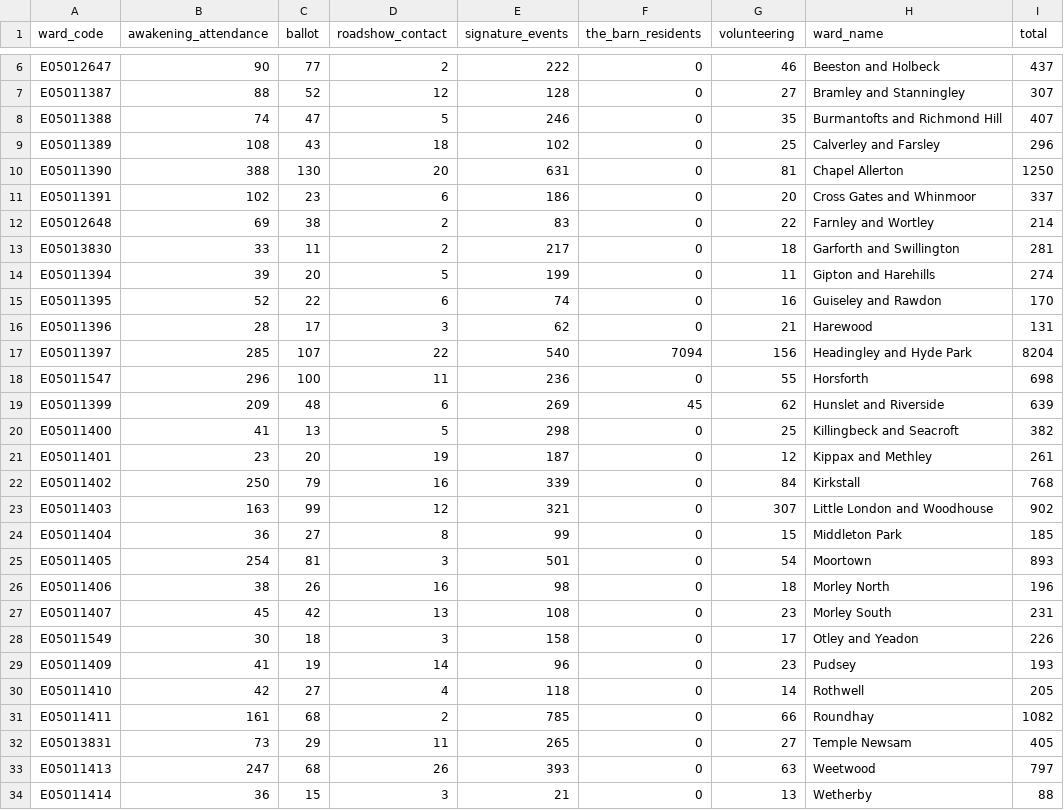
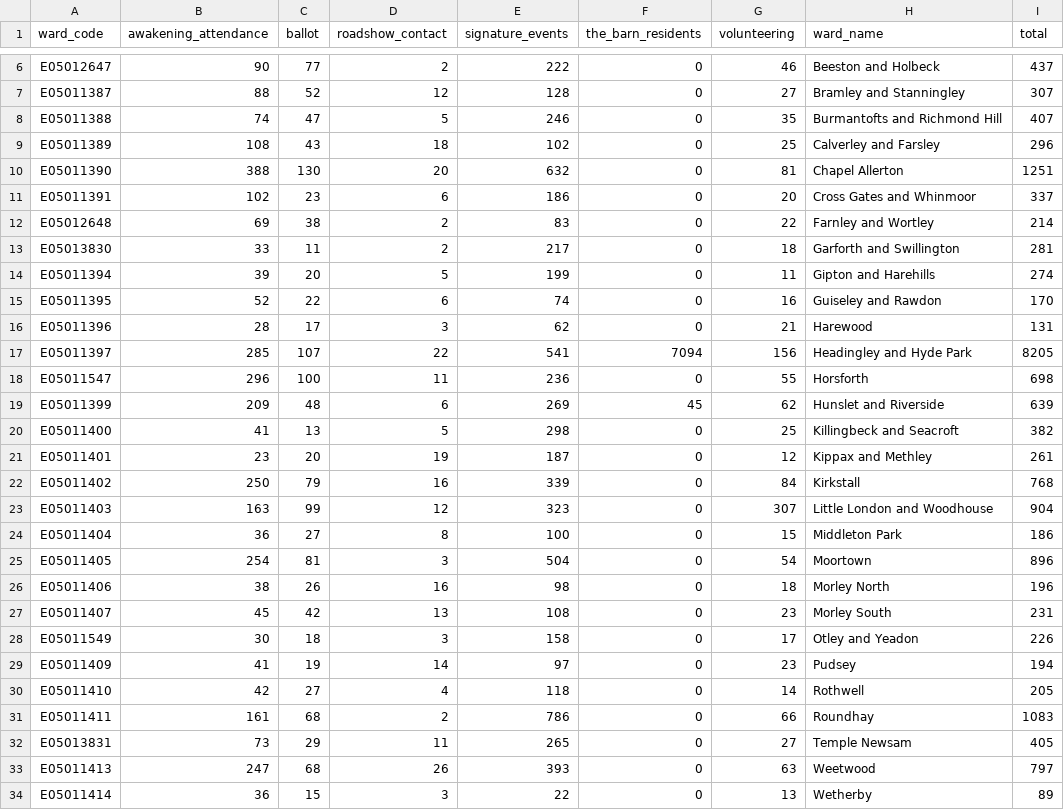
Before and after one commit to open-innovations/leeds-2023, a CSV file: docs/dashboard/community/_data/residents.csv, drawn as a sheet; only a part is shown, gaps mark what is left out.

```diff
--- a/docs/dashboard/community/_data/residents.csv
+++ b/docs/dashboard/community/_data/residents.csv
@@ -9,3 +9,3 @@ E05011388,74,47,5,246,0,35,Burmantofts and Richmond Hill,407
 E05011389,108,43,18,102,0,25,Calverley and Farsley,296
-E05011390,388,130,20,631,0,81,Chapel Allerton,1250
+E05011390,388,130,20,632,0,81,Chapel Allerton,1251
 E05011391,102,23,6,186,0,20,Cross Gates and Whinmoor,337
@@ -16,3 +16,3 @@ E05011395,52,22,6,74,0,16,Guiseley and Rawdon,170
 E05011396,28,17,3,62,0,21,Harewood,131
-E05011397,285,107,22,540,7094,156,Headingley and Hyde Park,8204
+E05011397,285,107,22,541,7094,156,Headingley and Hyde Park,8205
 E05011547,296,100,11,236,0,55,Horsforth,698
@@ -22,5 +22,5 @@ E05011401,23,20,19,187,0,12,Kippax and Methley,261
 E05011402,250,79,16,339,0,84,Kirkstall,768
-E05011403,163,99,12,321,0,307,Little London and Woodhouse,902
-E05011404,36,27,8,99,0,15,Middleton Park,185
-E05011405,254,81,3,501,0,54,Moortown,893
+E05011403,163,99,12,323,0,307,Little London and Woodhouse,904
+E05011404,36,27,8,100,0,15,Middleton Park,186
+E05011405,254,81,3,504,0,54,Moortown,896
 E05011406,38,26,16,98,0,18,Morley North,196
@@ -28,7 +28,7 @@ E05011407,45,42,13,108,0,23,Morley South,231
 E05011549,30,18,3,158,0,17,Otley and Yeadon,226
-E05011409,41,19,14,96,0,23,Pudsey,193
+E05011409,41,19,14,97,0,23,Pudsey,194
 E05011410,42,27,4,118,0,14,Rothwell,205
-E05011411,161,68,2,785,0,66,Roundhay,1082
+E05011411,161,68,2,786,0,66,Roundhay,1083
 E05013831,73,29,11,265,0,27,Temple Newsam,405
 E05011413,247,68,26,393,0,63,Weetwood,797
-E05011414,36,15,3,21,0,13,Wetherby,88
+E05011414,36,15,3,22,0,13,Wetherby,89
```
Also changed, not shown: data/metrics/community-grants/responses.csv, data/metrics/events/master/all.csv, 31 other files.
